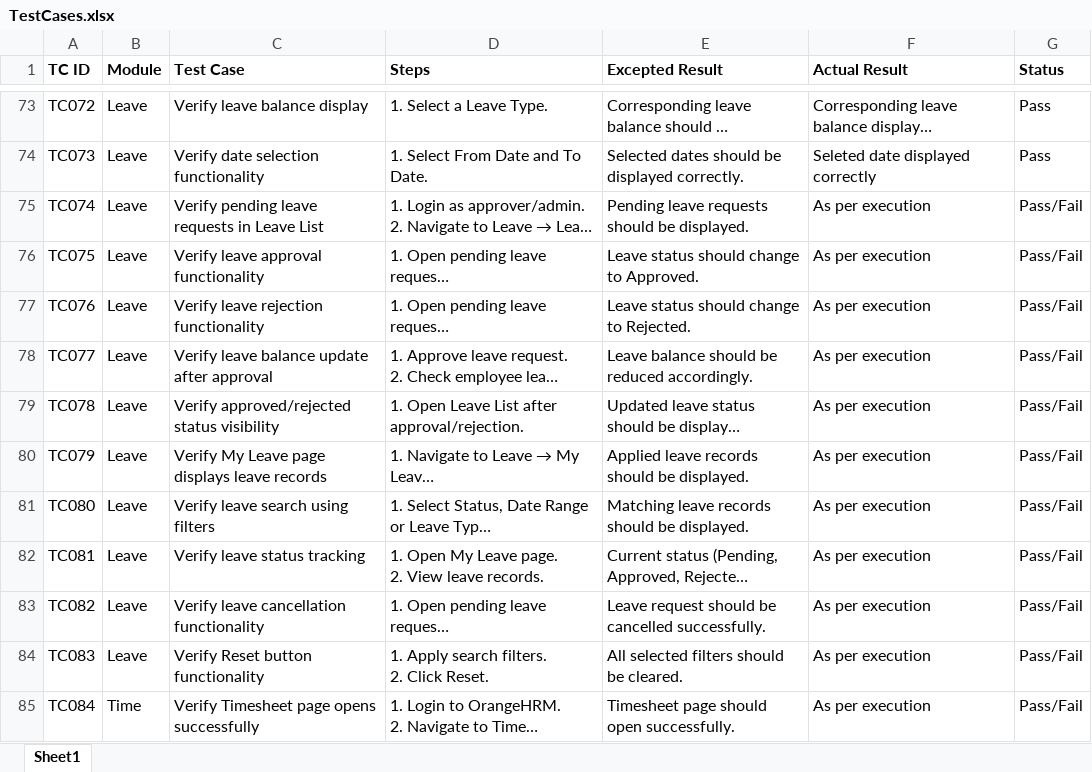
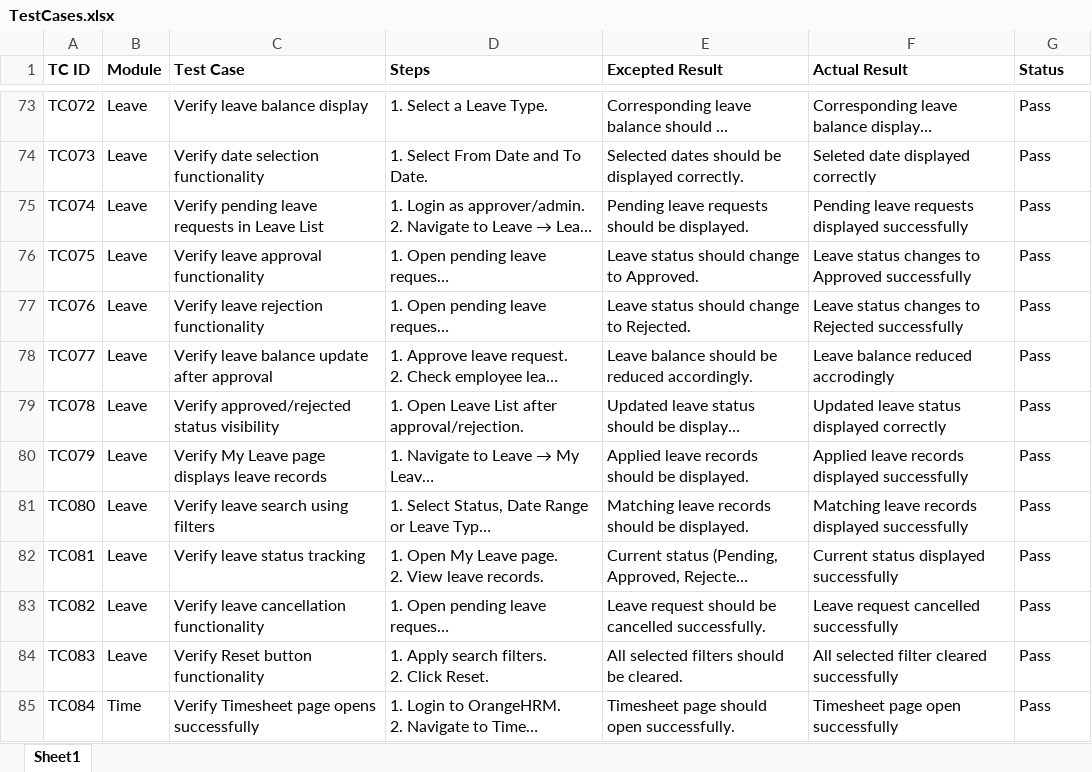
Before and after one commit to DRPatel75/OrangeHRM_QA, an Excel workbook: Test Cases/TestCases.xlsx, sheet Sheet1, drawn as a sheet; only a part is shown, gaps mark what is left out; long unchanged cells end in …; values as stored, in another font and other column widths than the file's, no borders; the diff covers the shown part only; the diff names each change by its address in the sheet, - before the commit and + after, or states it on an @@ line.

```diff
--- a/Test Cases/TestCases.xlsx (sheet Sheet1)
+++ b/Test Cases/TestCases.xlsx (sheet Sheet1)
-F75 (Actual Result): As per execution
+F75 (Actual Result): Pending leave requests displayed successfully
-G75:G85 (Status): Pass/Fail
+G75:G85 (Status): Pass
-F76 (Actual Result): As per execution
+F76 (Actual Result): Leave status changes to Approved successfully
-F77 (Actual Result): As per execution
+F77 (Actual Result): Leave status changes to Rejected successfully
-F78 (Actual Result): As per execution
+F78 (Actual Result): Leave balance reduced accrodingly
-F79 (Actual Result): As per execution
+F79 (Actual Result): Updated leave status displayed correctly
-F80 (Actual Result): As per execution
+F80 (Actual Result): Applied leave records displayed successfully
-F81 (Actual Result): As per execution
+F81 (Actual Result): Matching leave records displayed successfully
-F82 (Actual Result): As per execution
+F82 (Actual Result): Current status displayed successfully
-F83 (Actual Result): As per execution
+F83 (Actual Result): Leave request cancelled successfully
-F84 (Actual Result): As per execution
+F84 (Actual Result): All selected filter cleared successfully
-F85 (Actual Result): As per execution
+F85 (Actual Result): Timesheet page open successfully
```
Also changed, not shown: 22 edited cells elsewhere in this sheet.
